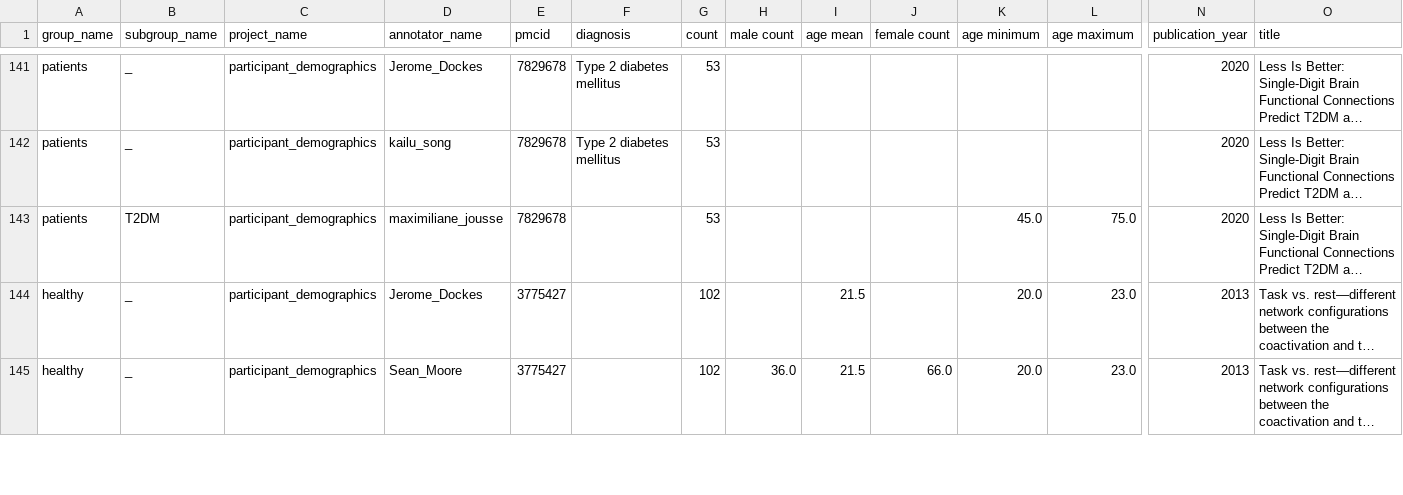
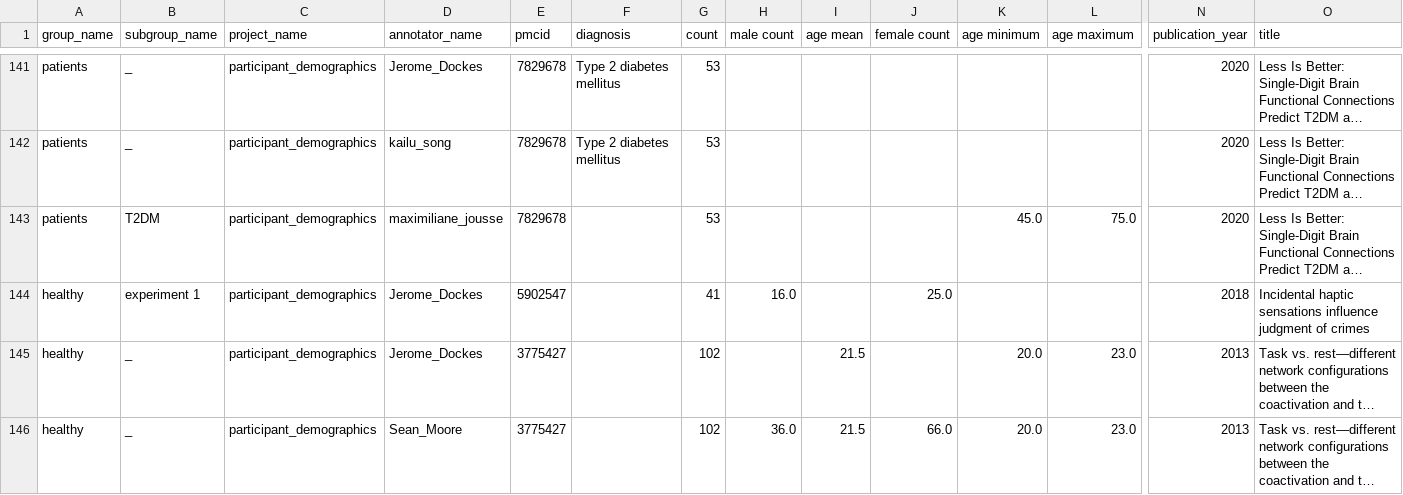
Before and after one commit to litmining/labelbuddy-annotations, a CSV file: generated/participant_groups.csv, drawn as a sheet; only a part is shown, gaps mark what is left out; long unchanged cells end in …; rows hold the shown columns only; the diff names each change by its address in the sheet, - before the commit and + after, or states it on an @@ line.

```diff
--- a/generated/participant_groups.csv
+++ b/generated/participant_groups.csv
+row 144: healthy | experiment 1 | participant_demographics | Jerome_Dockes | 5902547 |  | 41 | 16.0 |  | 25.0 |  |  | 2018 | Incidental haptic sensations influence judgment of crimes
```
Also changed, not shown: 12 other files.
